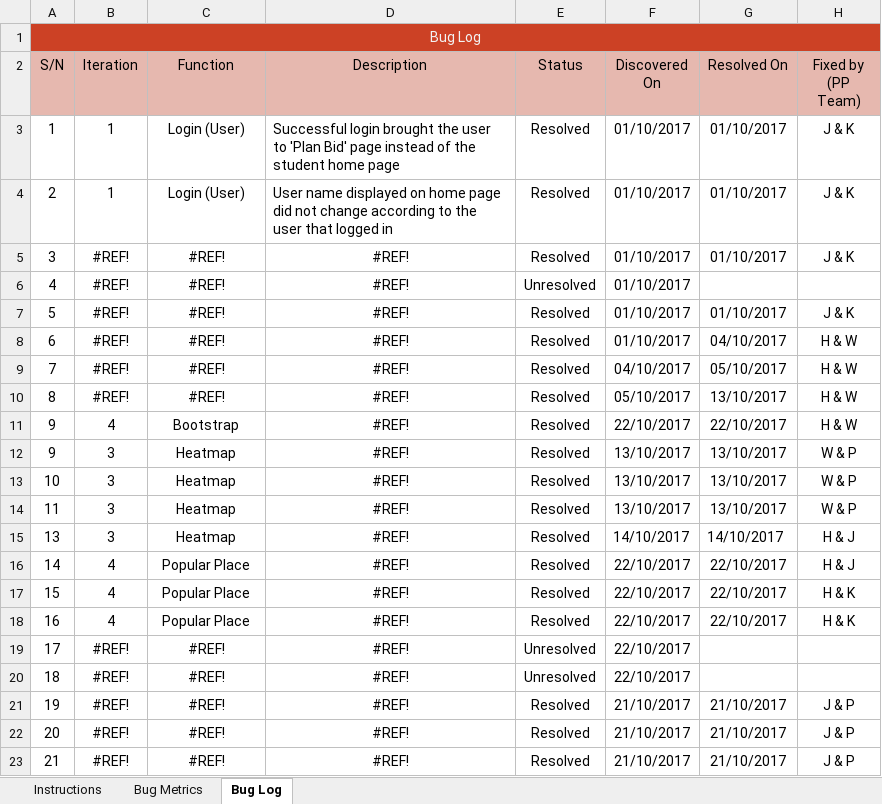
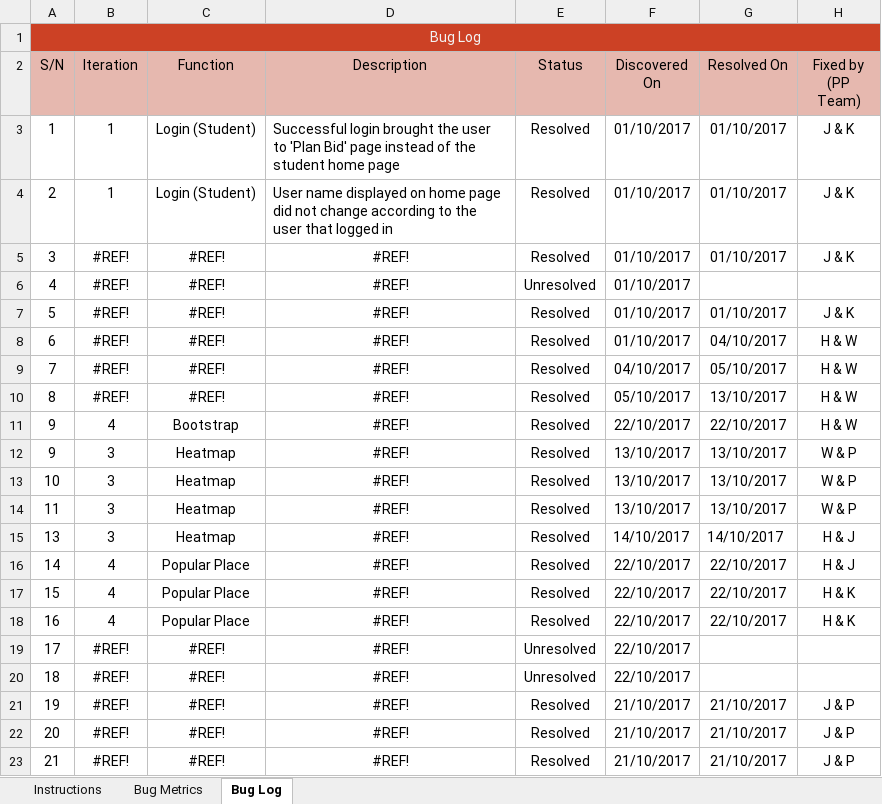
Before and after one commit to j1em1n/BIOS-Bidding-System, an Excel workbook: metrics/Bm.xlsx, sheet Bug Log, drawn as a sheet; values as stored, in another font and other column widths than the file's, no borders; conditional formats not drawn; the diff names each change by its address in the sheet, - before the commit and + after, or states it on an @@ line.

```diff
--- a/metrics/Bm.xlsx (sheet Bug Log)
+++ b/metrics/Bm.xlsx (sheet Bug Log)
-C3:C4 (Function): Login (User)
+C3:C4 (Function): Login (Student)
```
Also changed, not shown: sheet Bug Metrics, testing/testcases/testcases.xlsx.
